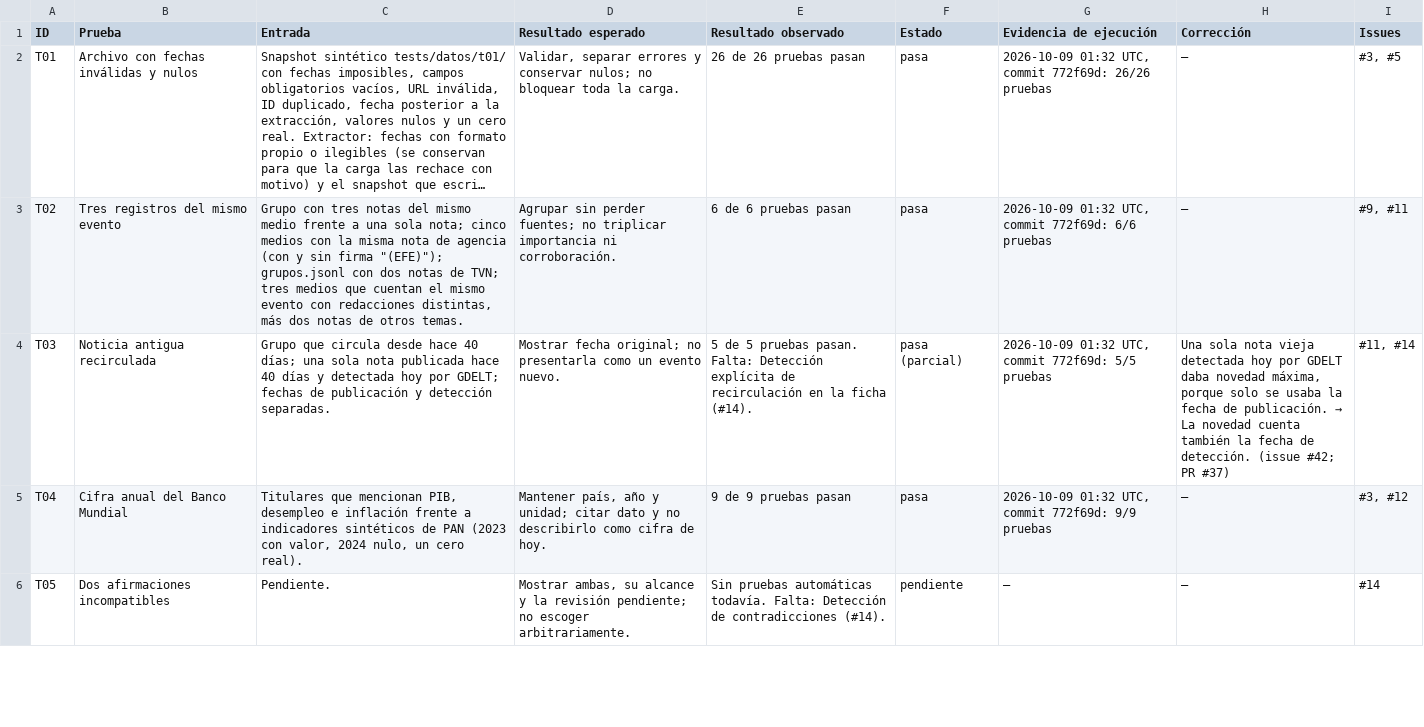
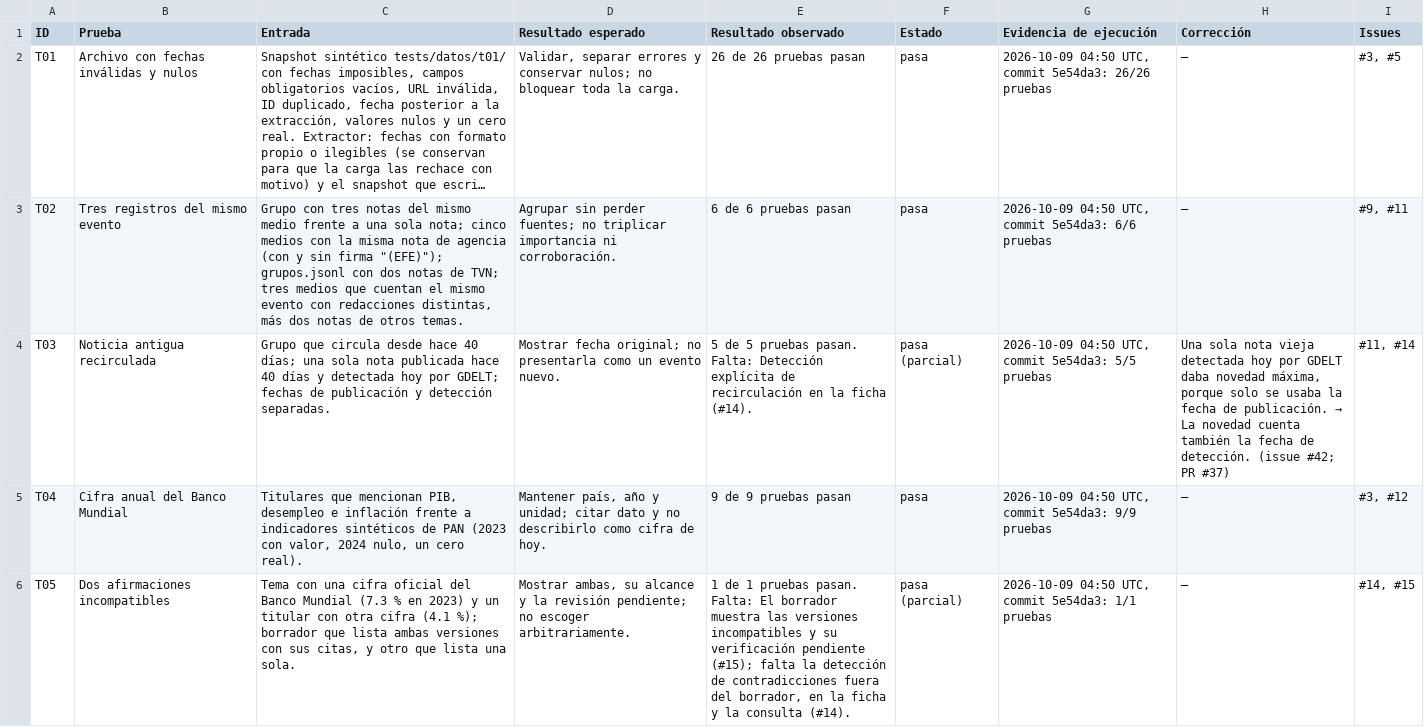
Before and after one commit to Xyryung/faro-editorial, a CSV file: evaluacion/matriz_pruebas.csv, drawn as a sheet; only a part is shown; long unchanged cells end in …; the diff covers the shown part only; the diff names each change by its address in the sheet, - before the commit and + after, or states it on an @@ line.

Commit message:
feat(evaluacion): agrupación medida, intervalos de Wilson y guía para el jurado (#71)

```diff
--- a/evaluacion/matriz_pruebas.csv
+++ b/evaluacion/matriz_pruebas.csv
-G2 (Evidencia de ejecución): 2026-10-09 01:32 UTC, commit 772f69d: 26/26 pruebas
+G2 (Evidencia de ejecución): 2026-10-09 04:50 UTC, commit 5e54da3: 26/26 pruebas
-G3 (Evidencia de ejecución): 2026-10-09 01:32 UTC, commit 772f69d: 6/6 pruebas
+G3 (Evidencia de ejecución): 2026-10-09 04:50 UTC, commit 5e54da3: 6/6 pruebas
-G4 (Evidencia de ejecución): 2026-10-09 01:32 UTC, commit 772f69d: 5/5 pruebas
+G4 (Evidencia de ejecución): 2026-10-09 04:50 UTC, commit 5e54da3: 5/5 pruebas
-G5 (Evidencia de ejecución): 2026-10-09 01:32 UTC, commit 772f69d: 9/9 pruebas
+G5 (Evidencia de ejecución): 2026-10-09 04:50 UTC, commit 5e54da3: 9/9 pruebas
-C6 (Entrada): Pendiente.
+C6 (Entrada): Tema con una cifra oficial del Banco Mundial (7.3 % en 2023) y un titular con otra cifra (4.1 %); borrador que lista ambas versiones con sus citas, y otro que lista una sola.
-E6 (Resultado observado): Sin pruebas automáticas todavía. Falta: Detección de contradicciones (#14).
+E6 (Resultado observado): 1 de 1 pruebas pasan. Falta: El borrador muestra las versiones incompatibles y su verificación pendiente (#15); falta la detección de contradicciones fuera del borrador, en la ficha y la consulta (#14).
-F6 (Estado): pendiente
+F6 (Estado): pasa (parcial)
-G6 (Evidencia de ejecución): —
+G6 (Evidencia de ejecución): 2026-10-09 04:50 UTC, commit 5e54da3: 1/1 pruebas
-I6 (Issues): #14
+I6 (Issues): #14, #15
```
Also changed, not shown: 13 edited cells elsewhere in this file, 11 other files.
